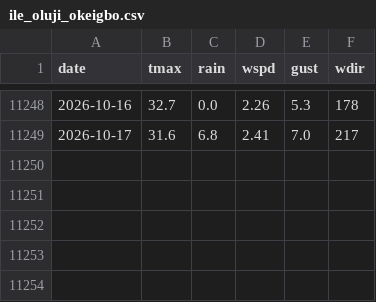
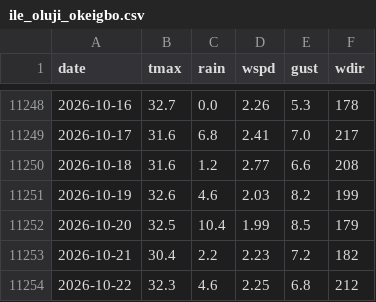
Before and after one commit to Pianoshed/ondo-climate-watch, a CSV file: backend/data/cache/hazards/ile_oluji_okeigbo.csv, drawn as a sheet; only a part is shown, gaps mark what is left out; the diff names each change by its address in the sheet, - before the commit and + after, or states it on an @@ line.

```diff
--- a/backend/data/cache/hazards/ile_oluji_okeigbo.csv
+++ b/backend/data/cache/hazards/ile_oluji_okeigbo.csv
+row 11250: 2026-10-18 | 31.6 | 1.2 | 2.77 | 6.6 | 208
+row 11251: 2026-10-19 | 32.6 | 4.6 | 2.03 | 8.2 | 199
+row 11252: 2026-10-20 | 32.5 | 10.4 | 1.99 | 8.5 | 179
+row 11253: 2026-10-21 | 30.4 | 2.2 | 2.23 | 7.2 | 182
+row 11254: 2026-10-22 | 32.3 | 4.6 | 2.25 | 6.8 | 212
```
Also changed, not shown: backend/data/cache/hazards/akoko_north_west.csv, backend/data/cache/hazards/ese_odo.csv, 16 other files.
